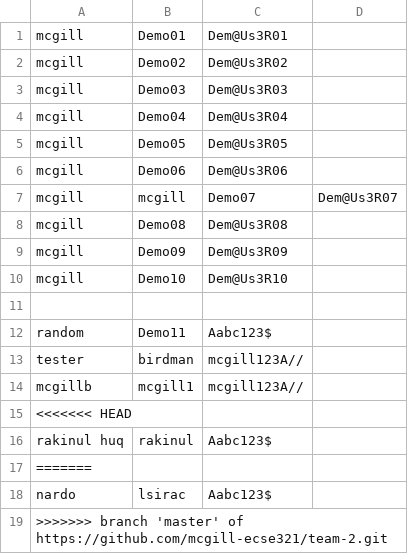
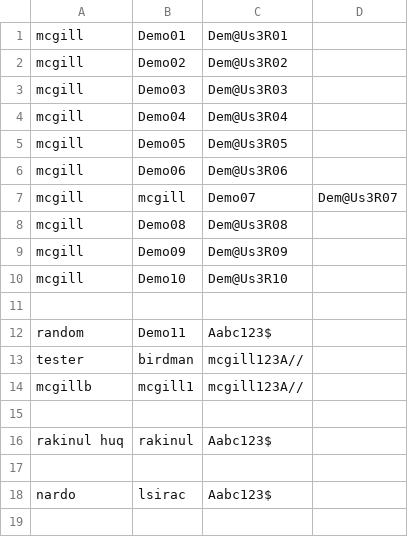
Before and after one commit to CloudandReact/gameProject, a CSV file: Prototype/src/menu/userInfo.csv, drawn as a sheet; the diff names each change by its address in the sheet, - before the commit and + after, or states it on an @@ line.

Commit message:
userInfo fix'd

```diff
--- a/Prototype/src/menu/userInfo.csv
+++ b/Prototype/src/menu/userInfo.csv
-A15: <<<<<<< HEAD
+A15: (empty)
-A17: =======
+A17: (empty)
-row 19: >>>>>>> branch 'master' of https://github.com/mcgill-ecse321/team-2.git
```
Also changed, not shown: 1 other file.
